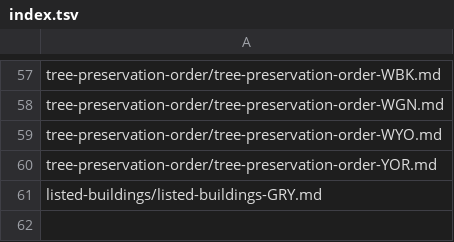
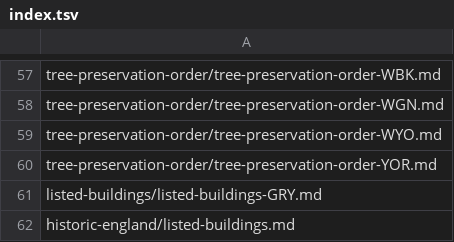
Before and after one commit to digital-land-attic/digital-land-collector, a TSV file: data/publication/index.tsv, drawn as a sheet; only a part is shown, gaps mark what is left out.

Commit message:
Added listed buildings

```diff
--- a/data/publication/index.tsv
+++ b/data/publication/index.tsv
@@ -61 +61,2 @@ tree-preservation-order/tree-preservation-order-YOR.md
 listed-buildings/listed-buildings-GRY.md
+historic-england/listed-buildings.md
```
Also changed, not shown: 2 other files.
